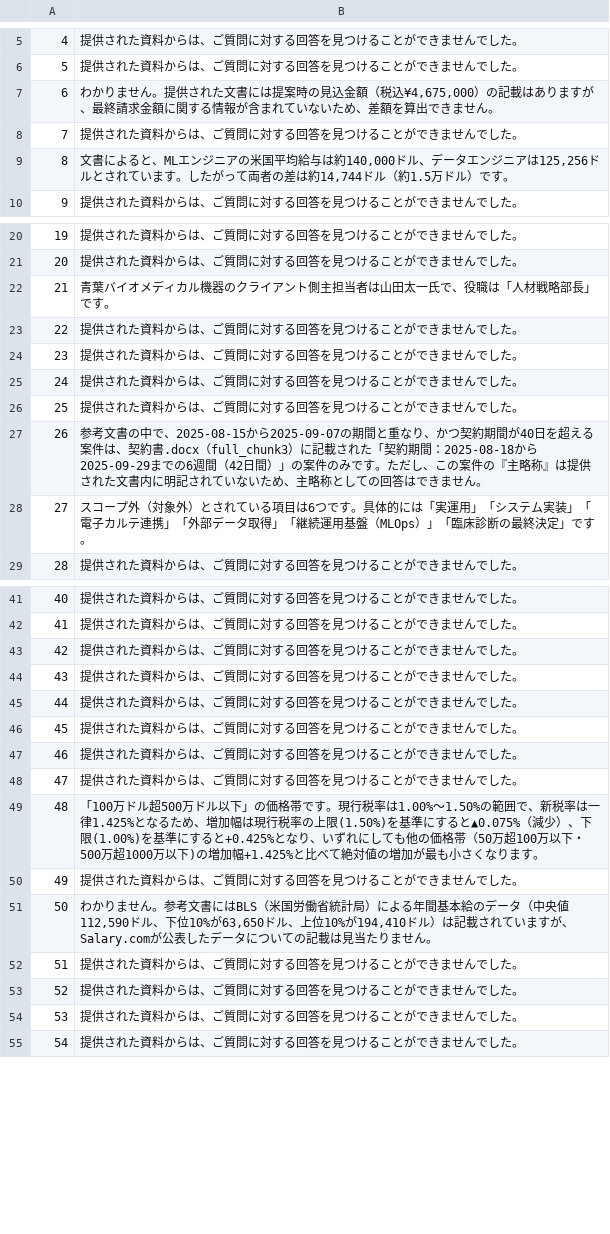
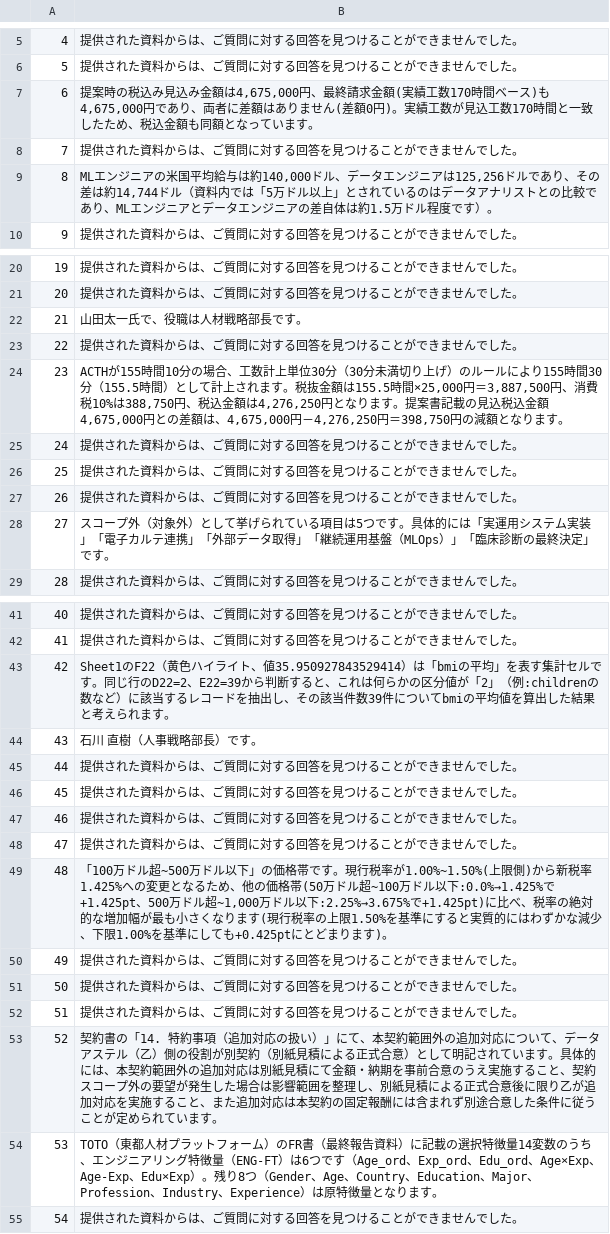
Before and after one commit to shiv-ko/rag_playground, a CSV file: predictions.csv, drawn as a sheet; only a part is shown, gaps mark what is left out; the diff covers the shown part only.

```diff
--- a/predictions.csv
+++ b/predictions.csv
@@ -6,5 +6,5 @@
 5,提供された資料からは、ご質問に対する回答を見つけることができませんでした。
-6,"わかりません。提供された文書には提案時の見込金額（税込¥4,675,000）の記載はありますが、最終請求金額に関する情報が含まれていないため、差額を算出できません。"
+6,"提案時の税込み見込み金額は4,675,000円、最終請求金額(実績工数170時間ベース)も4,675,000円であり、両者に差額はありません(差額0円)。実績工数が見込工数170時間と一致したため、税込金額も同額となっています。"
 7,提供された資料からは、ご質問に対する回答を見つけることができませんでした。
-8,"文書によると、MLエンジニアの米国平均給与は約140,000ドル、データエンジニアは125,256ドルとされています。したがって両者の差は約14,744ドル（約1.5万ドル）です。"
+8,"MLエンジニアの米国平均給与は約140,000ドル、データエンジニアは125,256ドルであり、その差は約14,744ドル（資料内では「5万ドル以上」とされているのはデータアナリストとの比較であり、MLエンジニアとデータエンジニアの差自体は約1.5万ドル程度です）。"
 9,提供された資料からは、ご質問に対する回答を見つけることができませんでした。
@@ -21,9 +21,9 @@
 20,提供された資料からは、ご質問に対する回答を見つけることができませんでした。
-21,青葉バイオメディカル機器のクライアント側主担当者は山田太一氏で、役職は「人材戦略部長」です。
+21,山田太一氏で、役職は人材戦略部長です。
 22,提供された資料からは、ご質問に対する回答を見つけることができませんでした。
-23,提供された資料からは、ご質問に対する回答を見つけることができませんでした。
+23,"ACTHが155時間10分の場合、工数計上単位30分（30分未満切り上げ）のルールにより155時間30分（155.5時間）として計上されます。税抜金額は155.5時間×25,000円＝3,887,500円、消費税10%は388,750円、税込金額は4,276,250円となります。提案書記載の見込税込金額4,675,000円との差額は、4,675,000円－4,276,250円＝398,750円の減額となります。"
 24,提供された資料からは、ご質問に対する回答を見つけることができませんでした。
 25,提供された資料からは、ご質問に対する回答を見つけることができませんでした。
-26,参考文書の中で、2025-08-15から2025-09-07の期間と重なり、かつ契約期間が40日を超える案件は、契約書.docx（full_chunk3）に記載された「契約期間：2025-08-18から2025-09-29までの6週間（42日間）」の案件のみです。ただし、この案件の『主略称』は提供された文書内に明記されていないため、主略称としての回答はできません。
-27,スコープ外（対象外）とされている項目は6つです。具体的には「実運用」「システム実装」「電子カルテ連携」「外部データ取得」「継続運用基盤（MLOps）」「臨床診断の最終決定」です。
+26,提供された資料からは、ご質問に対する回答を見つけることができませんでした。
+27,スコープ外（対象外）として挙げられている項目は5つです。具体的には「実運用システム実装」「電子カルテ連携」「外部データ取得」「継続運用基盤（MLOps）」「臨床診断の最終決定」です。
 28,提供された資料からは、ご質問に対する回答を見つけることができませんでした。
@@ -42,4 +42,4 @@
 41,提供された資料からは、ご質問に対する回答を見つけることができませんでした。
-42,提供された資料からは、ご質問に対する回答を見つけることができませんでした。
-43,提供された資料からは、ご質問に対する回答を見つけることができませんでした。
+42,Sheet1のF22（黄色ハイライト、値35.950927843529414）は「bmiの平均」を表す集計セルです。同じ行のD22=2、E22=39から判断すると、これは何らかの区分値が「2」（例:childrenの数など）に該当するレコードを抽出し、その該当件数39件についてbmiの平均値を算出した結果と考えられます。
+43,石川 直樹（人事戦略部長）です。
 44,提供された資料からは、ご質問に対する回答を見つけることができませんでした。
@@ -48,8 +48,8 @@
 47,提供された資料からは、ご質問に対する回答を見つけることができませんでした。
-48,「100万ドル超500万ドル以下」の価格帯です。現行税率は1.00%〜1.50%の範囲で、新税率は一律1.425%となるため、増加幅は現行税率の上限(1.50%)を基準にすると▲0.075%（減少）、下限(1.00%)を基準にすると+0.425%となり、いずれにしても他の価格帯（50万超100万以下・500万超1000万以下)の増加幅+1.425%と比べて絶対値の増加が最も小さくなります。
+48,"「100万ドル超~500万ドル以下」の価格帯です。現行税率が1.00%~1.50%(上限側)から新税率1.425%への変更となるため、他の価格帯(50万ドル超~100万ドル以下:0.0%→1.425%で+1.425pt、500万ドル超~1,000万ドル以下:2.25%→3.675%で+1.425pt)に比べ、税率の絶対的な増加幅が最も小さくなります(現行税率の上限1.50%を基準にすると実質的にはわずかな減少、下限1.00%を基準にしても+0.425ptにとどまります)。"
 49,提供された資料からは、ご質問に対する回答を見つけることができませんでした。
-50,"わかりません。参考文書にはBLS（米国労働省統計局）による年間基本給のデータ（中央値112,590ドル、下位10%が63,650ドル、上位10%が194,410ドル）は記載されていますが、Salary.comが公表したデータについての記載は見当たりません。"
+50,提供された資料からは、ご質問に対する回答を見つけることができませんでした。
 51,提供された資料からは、ご質問に対する回答を見つけることができませんでした。
-52,提供された資料からは、ご質問に対する回答を見つけることができませんでした。
-53,提供された資料からは、ご質問に対する回答を見つけることができませんでした。
+52,契約書の「14. 特約事項（追加対応の扱い）」にて、本契約範囲外の追加対応について、データアステル（乙）側の役割が別契約（別紙見積による正式合意）として明記されています。具体的には、本契約範囲外の追加対応は別紙見積にて金額・納期を事前合意のうえ実施すること、契約スコープ外の要望が発生した場合は影響範囲を整理し、別紙見積による正式合意後に限り乙が追加対応を実施すること、また追加対応は本契約の固定報酬には含まれず別途合意した条件に従うことが定められています。
+53,TOTO（東都人材プラットフォーム）のFR書（最終報告資料）に記載の選択特徴量14変数のうち、エンジニアリング特徴量（ENG-FT）は6つです（Age_ord、Exp_ord、Edu_ord、Age×Exp、Age-Exp、Edu×Exp）。残り8つ（Gender、Age、Country、Education、Major、Profession、Industry、Experience）は原特徴量となります。
 54,提供された資料からは、ご質問に対する回答を見つけることができませんでした。
```
Also changed, not shown: 9 edited cells elsewhere in this file.
